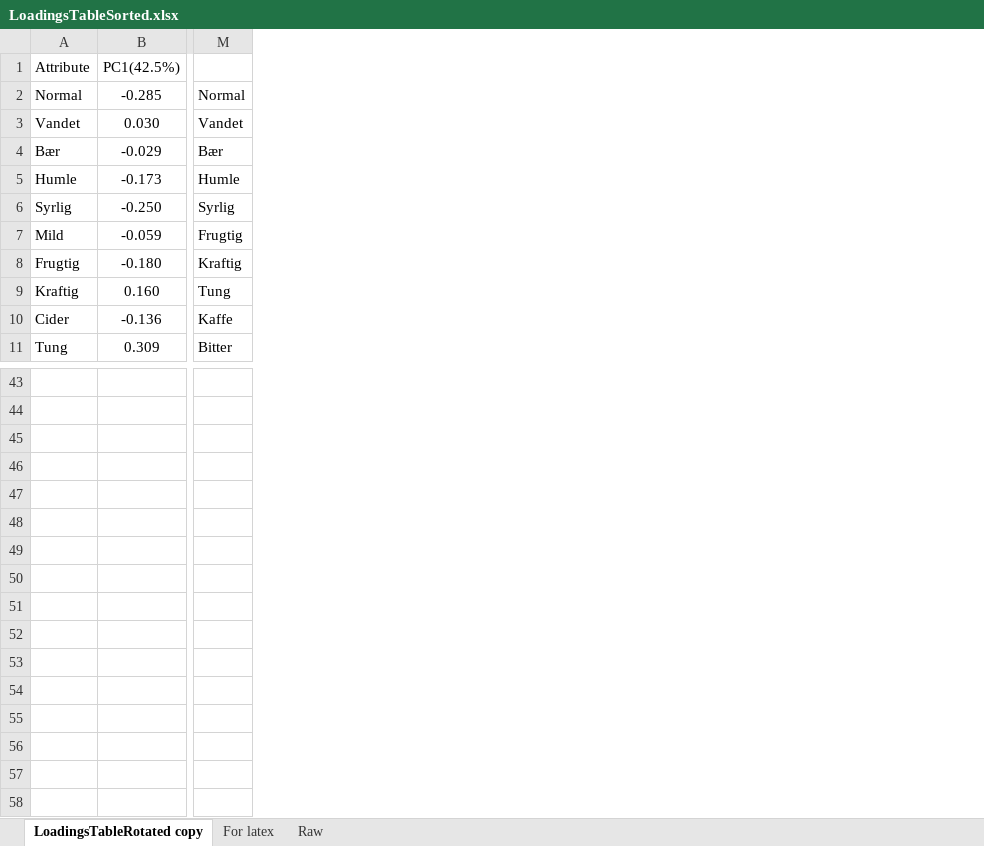
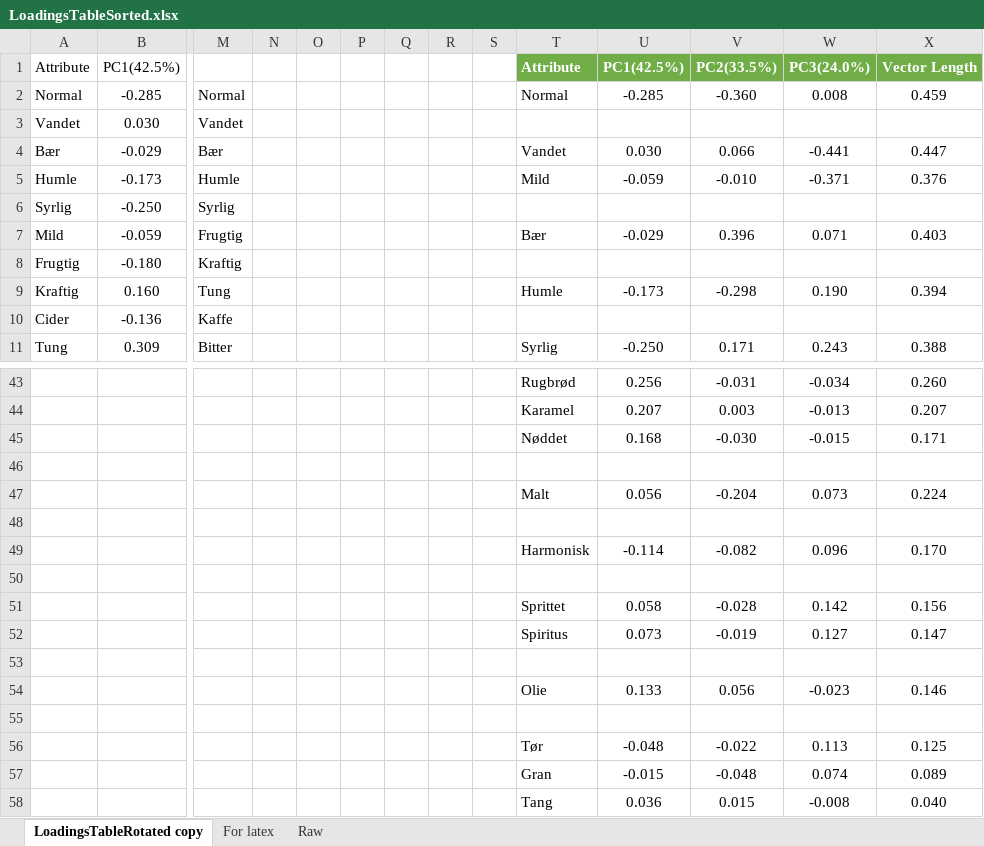
Before and after one commit to JeppeGivskud/Project7-Data-Analysis, an Excel workbook: PCA/Tables/Loadings/LoadingsTableSorted.xlsx, sheet LoadingsTableRotated copy, drawn as a sheet; only a part is shown, gaps mark what is left out; values as stored, in another font and other column widths than the file's, no borders; charts and pictures and conditional formats and table styles not drawn; rows hold the shown columns only; the diff names each change by its address in the sheet, - before the commit and + after, or states it on an @@ line.

```diff
--- a/PCA/Tables/Loadings/LoadingsTableSorted.xlsx (sheet LoadingsTableRotated copy)
+++ b/PCA/Tables/Loadings/LoadingsTableSorted.xlsx (sheet LoadingsTableRotated copy)
+column N, empty
+column O, empty
+column P, empty
+column Q, empty
+column R, empty
+column S, empty
+column T, rows 1-11: Attribute | Normal |  | Vandet | Mild |  | Bær |  | Humle |  | Syrlig; rows 43-57: Rugbrød | Karamel | Nøddet |  | Malt |  | Harmonisk |  | Sprittet | Spiritus |  | Olie |  | Tør | Gran
+column U, rows 1-11: PC1(42.5%) | -0.285 |  | 0.030 | -0.059 |  | -0.029 |  | -0.173 |  | -0.250; rows 43-57: 0.256 | 0.207 | 0.168 |  | 0.056 |  | -0.114 |  | 0.058 | 0.073 |  | 0.133 |  | -0.048 | -0.015
+column V, rows 1-11: PC2(33.5%) | -0.360 |  | 0.066 | -0.010 |  | 0.396 |  | -0.298 |  | 0.171; rows 43-57: -0.031 | 0.003 | -0.030 |  | -0.204 |  | -0.082 |  | -0.028 | -0.019 |  | 0.056 |  | -0.022 | -0.048
+column W, rows 1-11: PC3(24.0%) | 0.008 |  | -0.441 | -0.371 |  | 0.071 |  | 0.190 |  | 0.243; rows 43-57: -0.034 | -0.013 | -0.015 |  | 0.073 |  | 0.096 |  | 0.142 | 0.127 |  | -0.023 |  | 0.113 | 0.074
+column X, rows 1-11: Vector Length | 0.459 |  | 0.447 | 0.376 |  | 0.403 |  | 0.394 |  | 0.388; rows 43-57: 0.260 | 0.207 | 0.171 |  | 0.224 |  | 0.170 |  | 0.156 | 0.147 |  | 0.146 |  | 0.125 | 0.089
-row 45: (empty)
+row 45:  |  |  |  |  |  |  |  |  | Nøddet | 0.168 | -0.030 | -0.015 | 0.171
-row 47: (empty)
+row 47:  |  |  |  |  |  |  |  |  | Malt | 0.056 | -0.204 | 0.073 | 0.224
-row 49: (empty)
+row 49:  |  |  |  |  |  |  |  |  | Harmonisk | -0.114 | -0.082 | 0.096 | 0.170
-row 51: (empty)
+row 51:  |  |  |  |  |  |  |  |  | Sprittet | 0.058 | -0.028 | 0.142 | 0.156
-row 54: (empty)
+row 54:  |  |  |  |  |  |  |  |  | Olie | 0.133 | 0.056 | -0.023 | 0.146
+row 58:  |  |  |  |  |  |  |  |  | Tang | 0.036 | 0.015 | -0.008 | 0.040
```
Also changed, not shown: sheet For latex, 22 other files.
